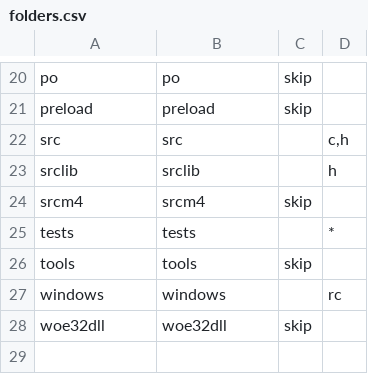
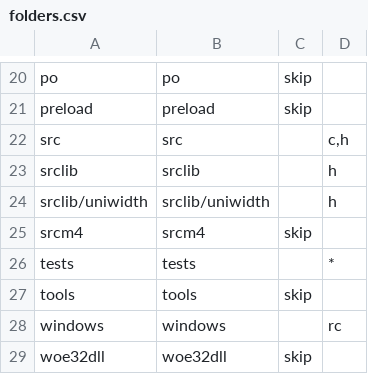
Before and after one commit to nextgis-borsch/lib_iconv, a CSV file: opt/folders.csv, drawn as a sheet; only a part is shown, gaps mark what is left out; the diff names each change by its address in the sheet, - before the commit and + after, or states it on an @@ line.

```diff
--- a/opt/folders.csv
+++ b/opt/folders.csv
+row 24: srclib/uniwidth | srclib/uniwidth |  | h
```
Also changed, not shown: 1 other file.
